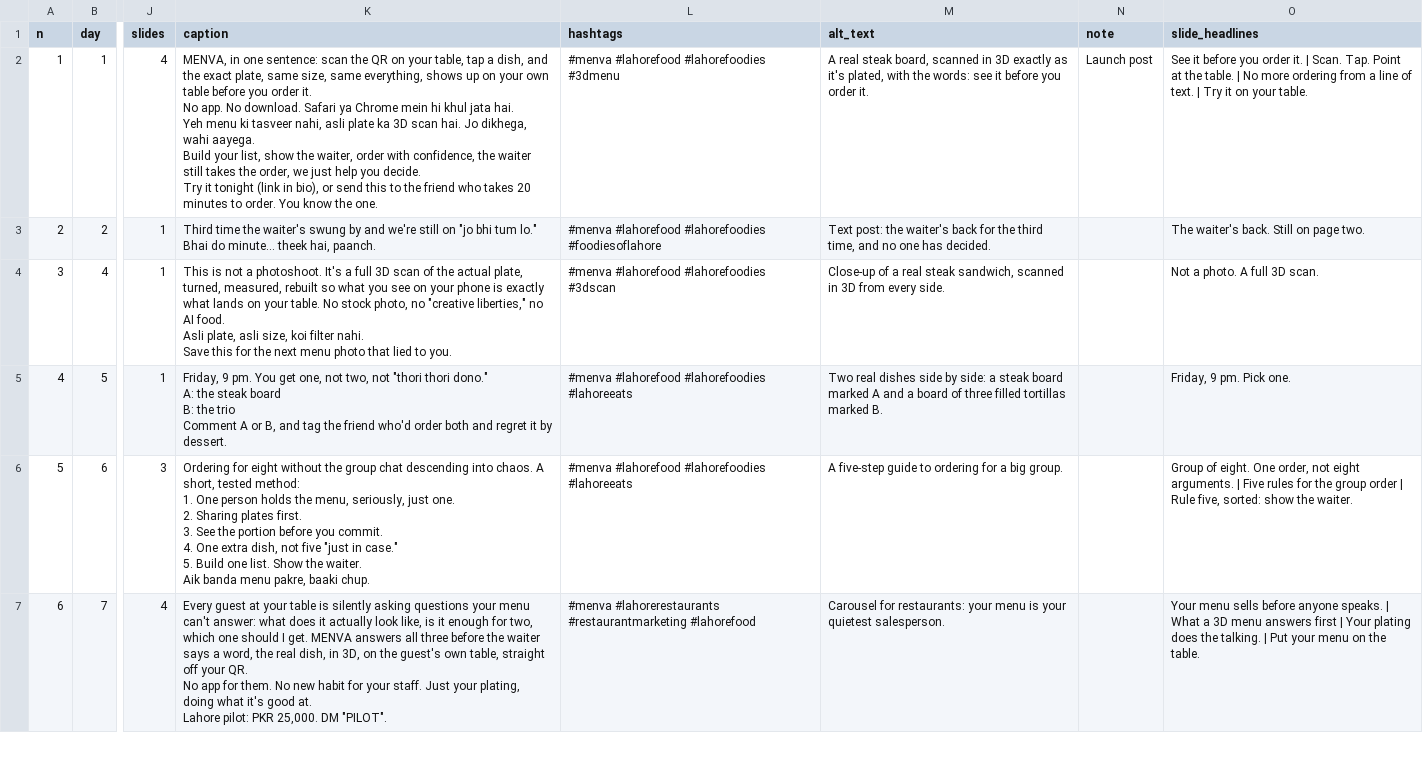
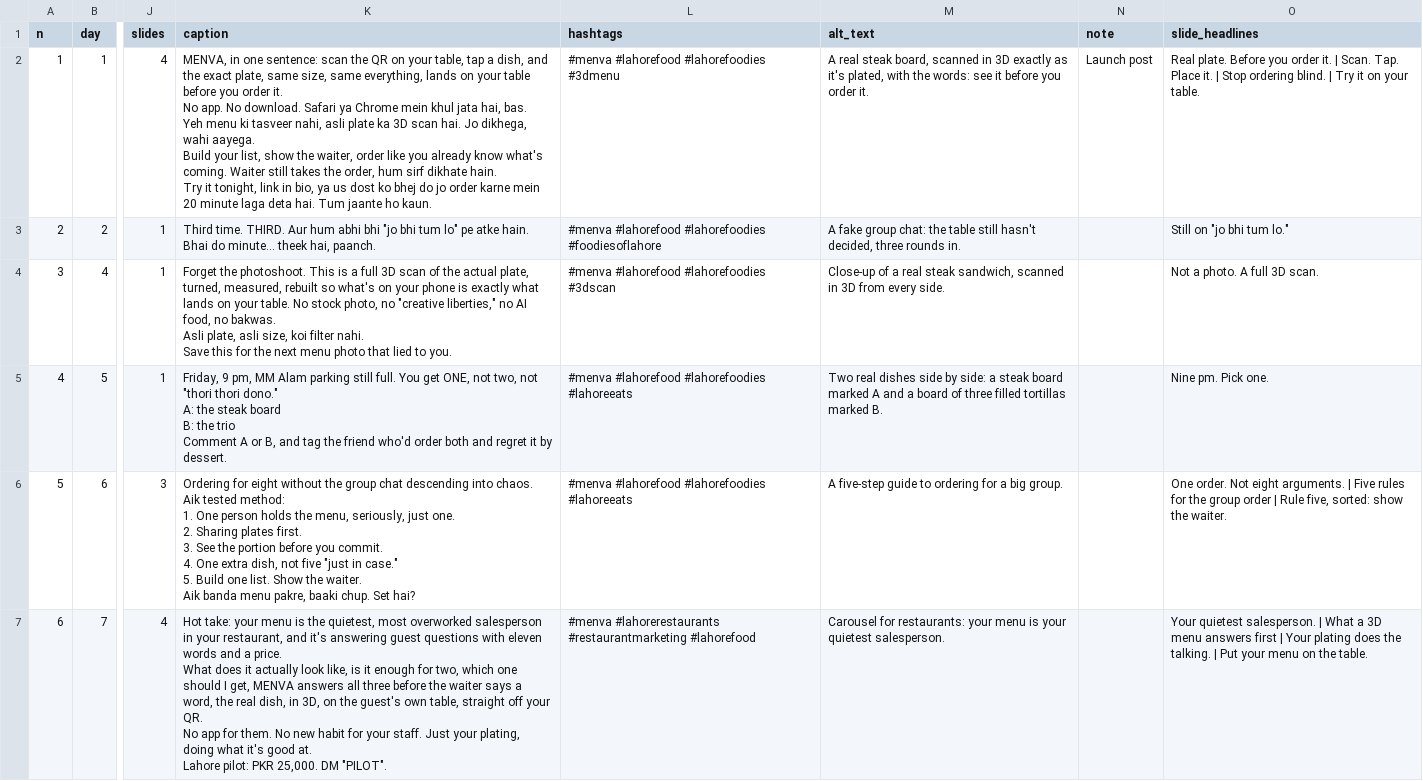
Before and after one commit to gamenailer0-oss/menva-mvp, a CSV file: social/content/calendar.csv, drawn as a sheet; only a part is shown, gaps mark what is left out; ↵ is a line break in a cell; the diff covers the shown part only; the diff names each change by its address in the sheet, - before the commit and + after, or states it on an @@ line.

```diff
--- a/social/content/calendar.csv
+++ b/social/content/calendar.csv
-K2 (caption): …same everything, shows up on your own table before you order it. ↵ No app. No download. Safari ya Chrome mein hi khul jata hai. ↵ Yeh menu ki tasveer nahi, asli plate ka 3D scan hai. Jo dikhega, wahi aayega. ↵ Build your list, show the waiter, order with confidence, the waiter still takes the order, we just help you decide. ↵ Try it tonight (link in bio), or send this to the friend who takes 20 minutes to order. You know the one.
+K2 (caption): …same everything, lands on your table before you order it. ↵ No app. No download. Safari ya Chrome mein khul jata hai, bas. ↵ Yeh menu ki tasveer nahi, asli plate ka 3D scan hai. Jo dikhega, wahi aayega. ↵ Build your list, show the waiter, order like you already know what's coming. Waiter still takes the order, hum sirf dikhate hain. ↵ Try it tonight, link in bio, ya us dost ko bhej do jo order karne mein 20 minute laga deta hai. Tum jaante ho kaun.
-O2 (slide_headlines): See it before you order it. | Scan. Tap. Point at the table. | No more ordering from a line of text. | Try…
+O2 (slide_headlines): Real plate. Before you order it. | Scan. Tap. Place it. | Stop ordering blind. | Try…
-K3 (caption): Third time the waiter's swung by and we're still on "jo bhi tum lo." ↵ Bhai do…
+K3 (caption): Third time. THIRD. Aur hum abhi bhi "jo bhi tum lo" pe atke hain. ↵ Bhai do…
-M3 (alt_text): Text post: the waiter's back for the third time, and no one has decided.
+M3 (alt_text): A fake group chat: the table still hasn't decided, three rounds in.
-O3 (slide_headlines): The waiter's back. Still on page two.
+O3 (slide_headlines): Still on "jo bhi tum lo."
-K4 (caption): This is not a photoshoot. It's a full 3D scan of the actual plate, turned, measured, rebuilt so what you see on your phone is exactly what lands on your table. No stock photo, no "creative liberties," no AI food. ↵ Asli plate,…
+K4 (caption): Forget the photoshoot. This is a full 3D scan of the actual plate, turned, measured, rebuilt so what's on your phone is exactly what lands on your table. No stock photo, no "creative liberties," no AI food, no bakwas. ↵ Asli plate,…
-K5 (caption): Friday, 9 pm. You get one, not two,…
+K5 (caption): Friday, 9 pm, MM Alam parking still full. You get ONE, not two,…
-O5 (slide_headlines): Friday, 9 pm. Pick one.
+O5 (slide_headlines): Nine pm. Pick one.
-K6 (caption): …into chaos. A short, tested method: ↵ 1. One person holds the menu, seriously, just one. ↵ 2. Sharing plates first. ↵ 3. See the portion before you commit. ↵ 4. One extra dish, not five "just in case." ↵ 5. Build one list. Show the waiter. ↵ Aik banda menu pakre, baaki chup.
+K6 (caption): …into chaos. Aik tested method: ↵ 1. One person holds the menu, seriously, just one. ↵ 2. Sharing plates first. ↵ 3. See the portion before you commit. ↵ 4. One extra dish, not five "just in case." ↵ 5. Build one list. Show the waiter. ↵ Aik banda menu pakre, baaki chup. Set hai?
-O6 (slide_headlines): Group of eight. One order, not eight arguments.…
+O6 (slide_headlines): One order. Not eight arguments.…
-K7 (caption): Every guest at your table is silently asking questions your menu can't answer: what does it actually look like, is it enough for two, which one should I get. MENVA answers…
+K7 (caption): Hot take: your menu is the quietest, most overworked salesperson in your restaurant, and it's answering guest questions with eleven words and a price. ↵ What does it actually look like, is it enough for two, which one should I get, MENVA answers…
-O7 (slide_headlines): Your menu sells before anyone speaks. | What…
+O7 (slide_headlines): Your quietest salesperson. | What…
```
Also changed, not shown: 78 edited cells elsewhere in this file, 1 other file.
